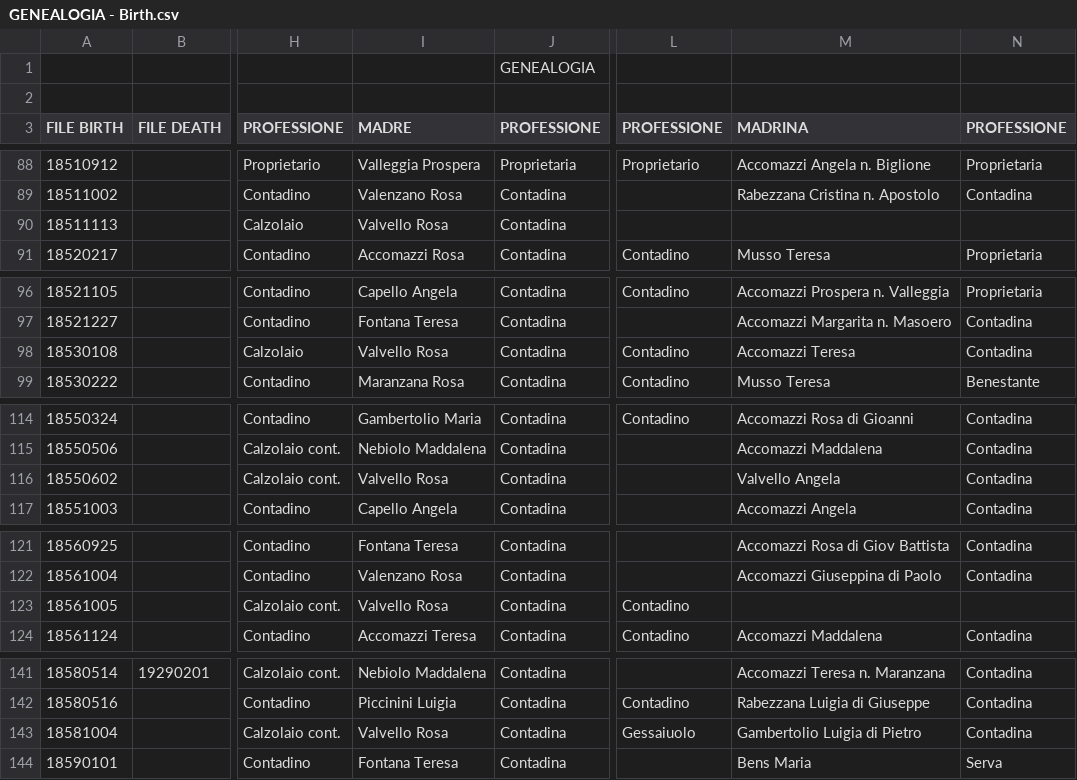
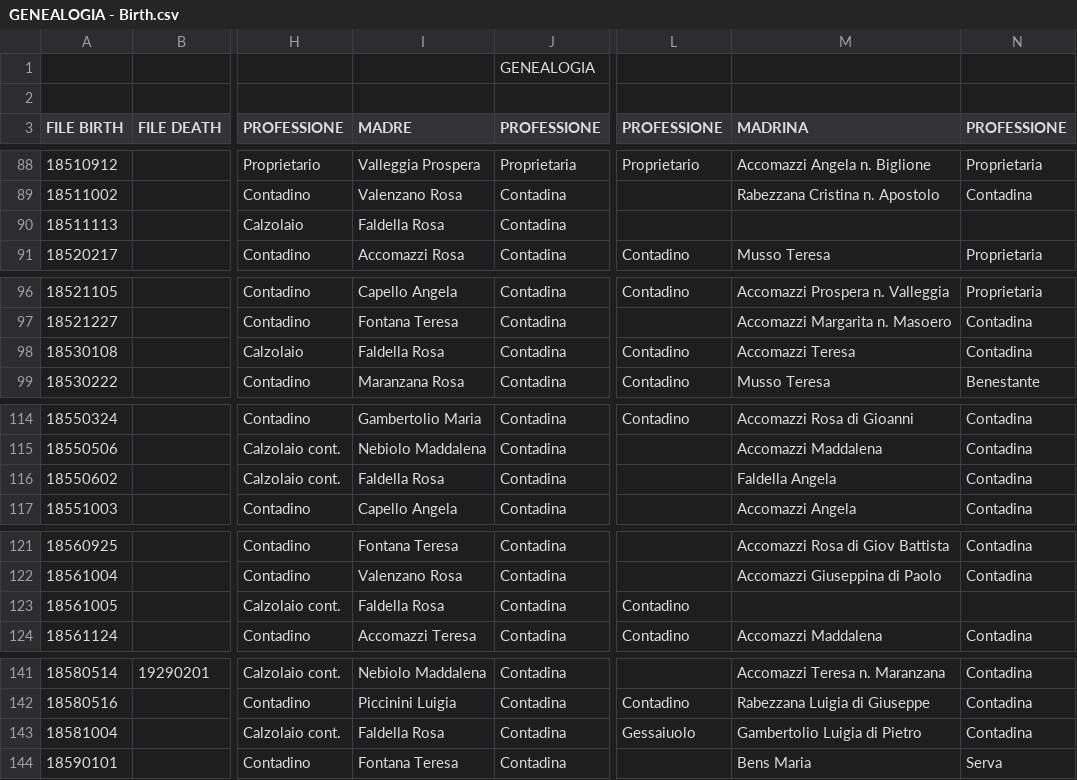
Before and after one commit to VittorioAccomazzi/Accomazzo, a CSV file: Data/GENEALOGIA - Birth.csv, drawn as a sheet; only a part is shown, gaps mark what is left out; the diff names each change by its address in the sheet, - before the commit and + after, or states it on an @@ line.

```diff
--- a/Data/GENEALOGIA - Birth.csv
+++ b/Data/GENEALOGIA - Birth.csv
-I90 (MADRE): Valvello Rosa
+I90 (MADRE): Faldella Rosa
-I98 (MADRE): Valvello Rosa
+I98 (MADRE): Faldella Rosa
-I116 (MADRE): Valvello Rosa
+I116 (MADRE): Faldella Rosa
-M116 (MADRINA): Valvello Angela
+M116 (MADRINA): Faldella Angela
-I123 (MADRE): Valvello Rosa
+I123 (MADRE): Faldella Rosa
-I143 (MADRE): Valvello Rosa
+I143 (MADRE): Faldella Rosa
```
Also changed, not shown: 1 other file.
